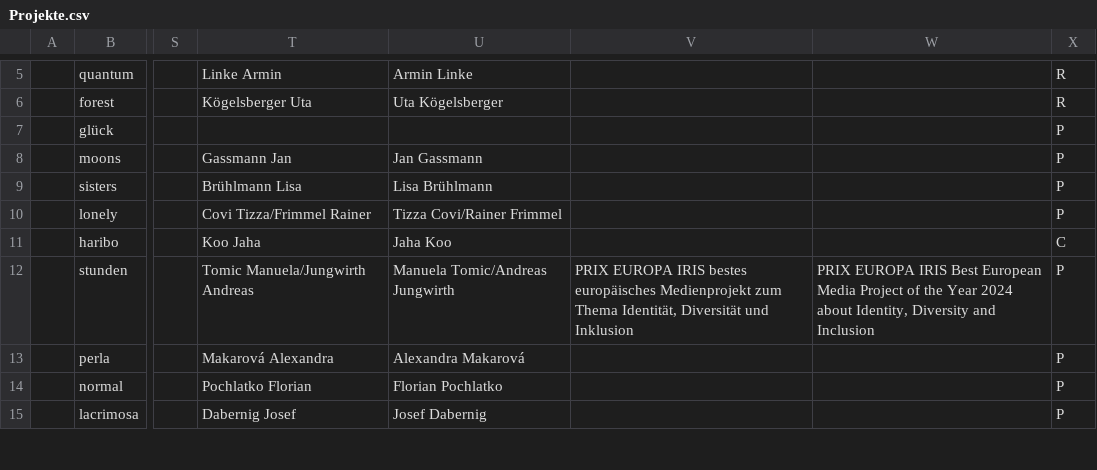
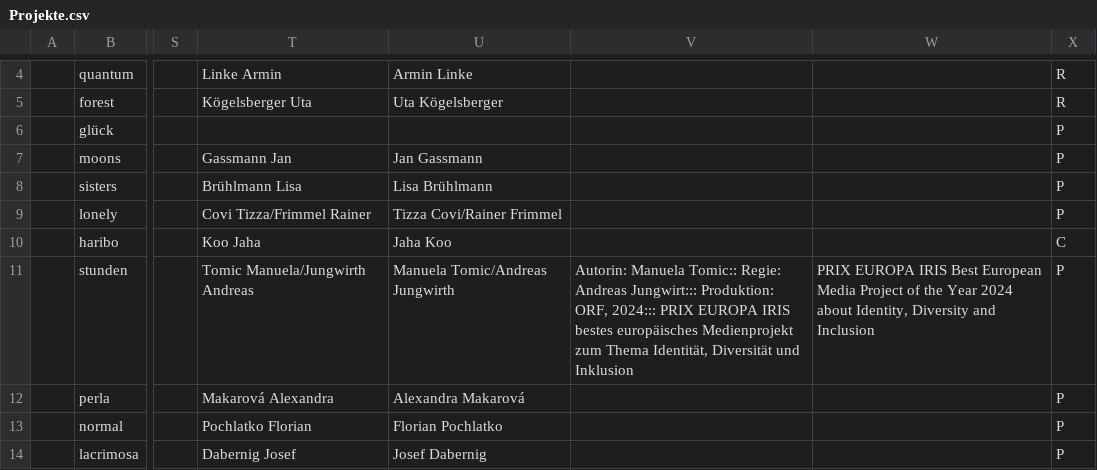
Before and after one commit to wwagner4/html-hp-k, a CSV file: src/main/input/Projekte.csv, drawn as a sheet; only a part is shown, gaps mark what is left out; addresses are those after the commit; the diff covers the shown part only; the diff names each change by its address in the sheet, - before the commit and + after, or states it on an @@ line.

```diff
--- a/src/main/input/Projekte.csv
+++ b/src/main/input/Projekte.csv
-V11: PRIX EUROPA…
+V11: Autorin: Manuela Tomic:: Regie: Andreas Jungwirt::: Produktion: ORF, 2024::: PRIX EUROPA…
```
Also changed, not shown: 1 removed row and 7 edited cells elsewhere in this file, 1 other file.
